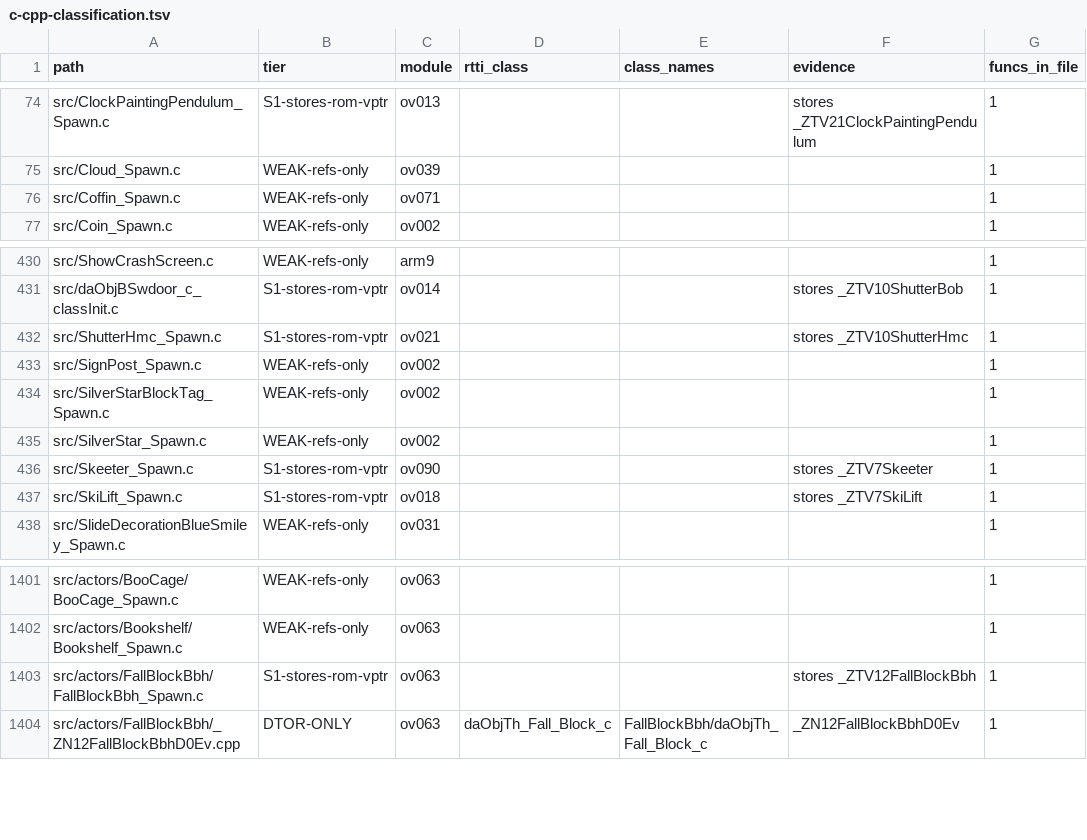
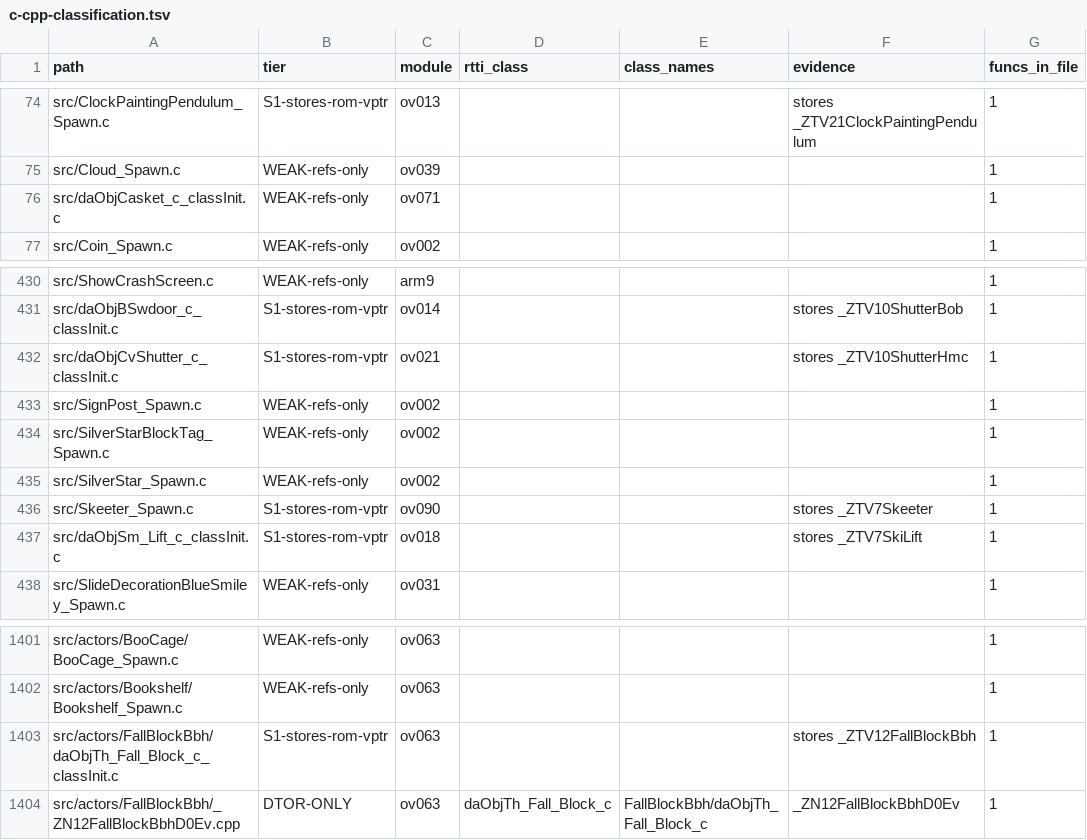
Before and after one commit to AdrianBros/sm64ds-decomp, a TSV file: notes/data/c-cpp-classification.tsv, drawn as a sheet; only a part is shown, gaps mark what is left out; the diff names each change by its address in the sheet, - before the commit and + after, or states it on an @@ line.

Commit message:
Move object factories to reconstructed paths

```diff
--- a/notes/data/c-cpp-classification.tsv
+++ b/notes/data/c-cpp-classification.tsv
-A76 (path): src/Coffin_Spawn.c
+A76 (path): src/daObjCasket_c_classInit.c
-A432 (path): src/ShutterHmc_Spawn.c
+A432 (path): src/daObjCvShutter_c_classInit.c
-A437 (path): src/SkiLift_Spawn.c
+A437 (path): src/daObjSm_Lift_c_classInit.c
-A1403 (path): src/actors/FallBlockBbh/FallBlockBbh_Spawn.c
+A1403 (path): src/actors/FallBlockBbh/daObjTh_Fall_Block_c_classInit.c
```
Also changed, not shown: 10 other files.
